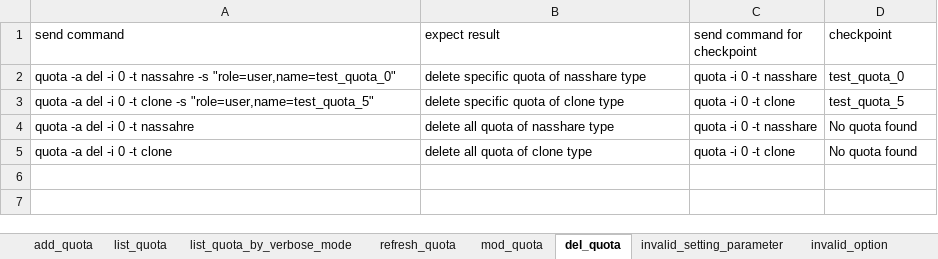
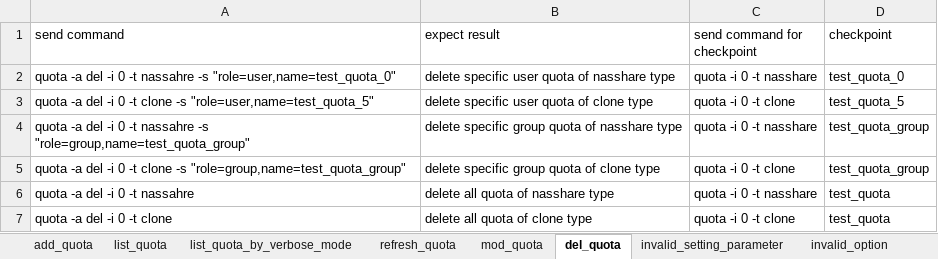
Before and after one commit to FengZiQ/cli, an Excel workbook: data/quota.xlsx, sheet del_quota, drawn as a sheet; values as stored, in another font and other column widths than the file's, no borders; addresses are those after the commit; the diff names each change by its address in the sheet, - before the commit and + after, or states it on an @@ line.

```diff
--- a/data/quota.xlsx (sheet del_quota)
+++ b/data/quota.xlsx (sheet del_quota)
-B2 (expect result): delete specific quota of nasshare type
+B2 (expect result): delete specific user quota of nasshare type
-B3 (expect result): delete specific quota of clone type
+B3 (expect result): delete specific user quota of clone type
+row 4: quota -a del -i 0 -t nassahre -s "role=group,name=test_quota_group" | delete specific group quota of nasshare type | quota -i 0 -t nasshare | test_quota_group
+row 5: quota -a del -i 0 -t clone -s "role=group,name=test_quota_group" | delete specific group quota of clone type | quota -i 0 -t clone | test_quota_group
-D6:D7 (checkpoint): No quota found
+D6:D7 (checkpoint): test_quota
```
Also changed, not shown: 14 other files.
